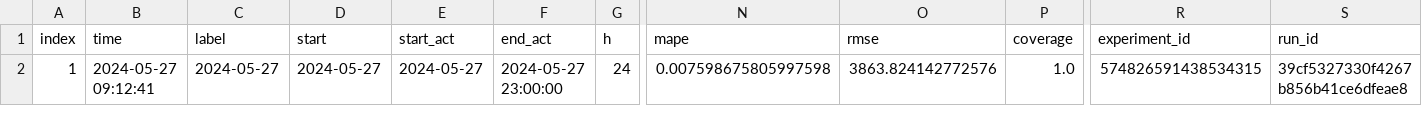
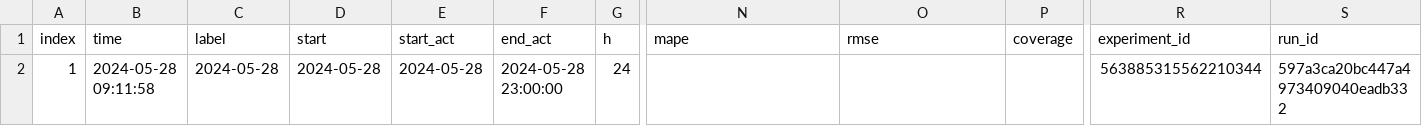
Before and after one commit to RamiKrispin/eia-poc, a CSV file: data/fc48_metadata.csv, drawn as a sheet; only a part is shown, gaps mark what is left out; the diff names each change by its address in the sheet, - before the commit and + after, or states it on an @@ line.

```diff
--- a/data/fc48_metadata.csv
+++ b/data/fc48_metadata.csv
-B2 (time): 2024-05-27 09:12:41
+B2 (time): 2024-05-28 09:11:58
-C2 (label): 2024-05-27
+C2 (label): 2024-05-28
-D2 (start): 2024-05-27
+D2 (start): 2024-05-28
-E2 (start_act): 2024-05-27
+E2 (start_act): 2024-05-28
-F2 (end_act): 2024-05-27 23:00:00
+F2 (end_act): 2024-05-28 23:00:00
-N2 (mape): 0.007598675805997598
+N2 (mape): (empty)
-O2 (rmse): 3863.824142772576
+O2 (rmse): (empty)
-P2 (coverage): 1.0
+P2 (coverage): (empty)
-R2 (experiment_id): 574826591438534315
+R2 (experiment_id): 563885315562210344
-S2 (run_id): 39cf5327330f4267b856b41ce6dfeae8
+S2 (run_id): 597a3ca20bc447a4973409040eadb332
```
Also changed, not shown: data/fc48.csv, data/us48_metadata.csv, 2 other files.
